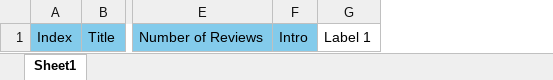
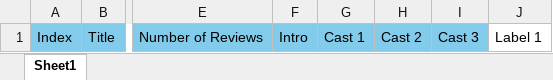
Before and after one commit to zepengzhou/computing_25fall, an Excel workbook: Project 1/info_templat.xlsx, sheet Sheet1, drawn as a sheet; only a part is shown, gaps mark what is left out; values as stored, in another font and other column widths than the file's, no borders; the diff names each change by its address in the sheet, - before the commit and + after, or states it on an @@ line.

Commit message:
Work on project 1 and assignment 4

```diff
--- a/Project 1/info_templat.xlsx (sheet Sheet1)
+++ b/Project 1/info_templat.xlsx (sheet Sheet1)
+column G, row 1: Cast 1
+column H, row 1: Cast 2
+column I, row 1: Cast 3
```
Also changed, not shown: 2 other files.
